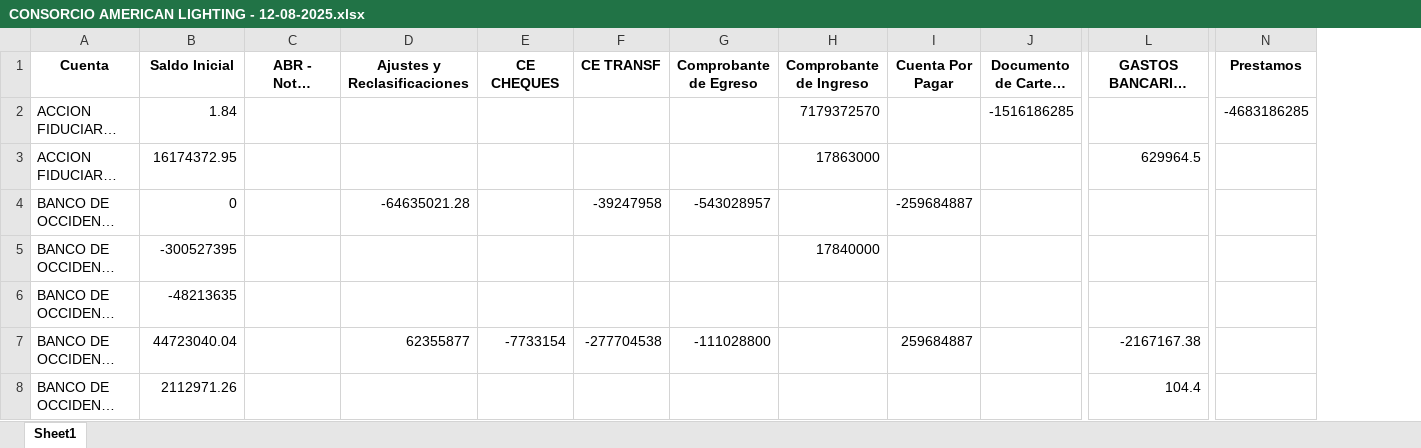
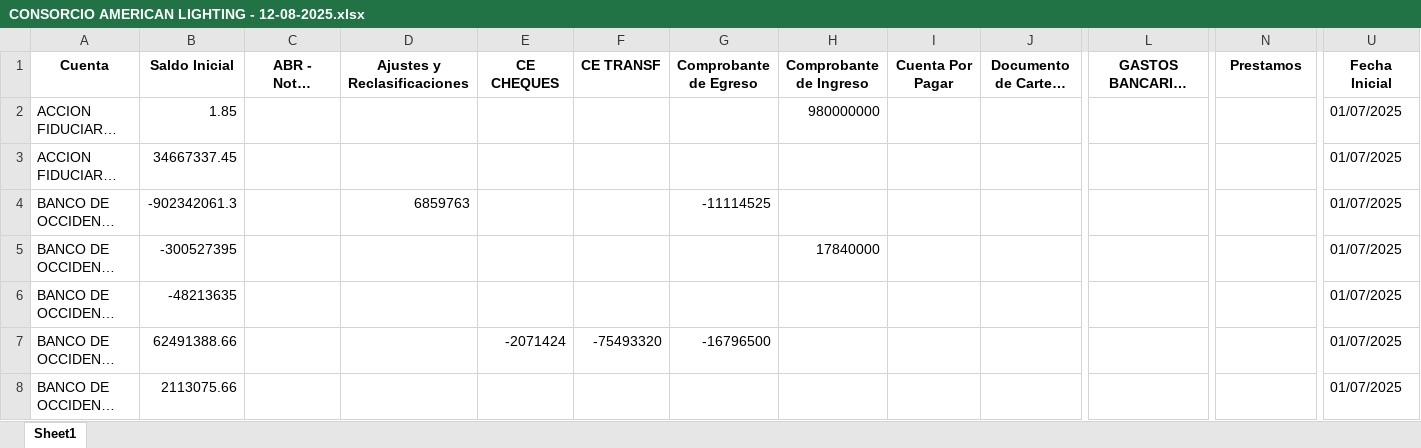
Before and after one commit to JCAMACHO19/INFORME-CONTABILIDAD-360, an Excel workbook: INFORME BANCOS/SALDO BANCOS/CONSORCIO AMERICAN LIGHTING - 12-08-2025.xlsx, sheet Sheet1, drawn as a sheet; only a part is shown, gaps mark what is left out; long unchanged cells end in …; values as stored, in another font and other column widths than the file's, no borders; the diff names each change by its address in the sheet, - before the commit and + after, or states it on an @@ line.

Commit message:
feat: filtro Banco y pipeline fechas iniciales

```diff
--- a/INFORME BANCOS/SALDO BANCOS/CONSORCIO AMERICAN LIGHTING - 12-08-2025.xlsx (sheet Sheet1)
+++ b/INFORME BANCOS/SALDO BANCOS/CONSORCIO AMERICAN LIGHTING - 12-08-2025.xlsx (sheet Sheet1)
+column U (Fecha Inicial), rows 2-8: all 01/07/2025
-B2 (Saldo Inicial): 1.84
+B2 (Saldo Inicial): 1.85
-H2 (Comprobante de Ingreso): 7179372570
+H2 (Comprobante de Ingreso): 980000000
-J2 (Documento de Cartera Reversado): -1516186285
+J2 (Documento de Cartera Reversado): (empty)
-N2 (Prestamos): -4683186285
+N2 (Prestamos): (empty)
-B3 (Saldo Inicial): 16174372.95
+B3 (Saldo Inicial): 34667337.45
-H3 (Comprobante de Ingreso): 17863000
+H3 (Comprobante de Ingreso): (empty)
-L3 (GASTOS BANCARIOS AUTOMATICOS): 629964.5
+L3 (GASTOS BANCARIOS AUTOMATICOS): (empty)
-B4 (Saldo Inicial): 0
+B4 (Saldo Inicial): -902342061.3
-D4 (Ajustes y Reclasificaciones): -64635021.28
+D4 (Ajustes y Reclasificaciones): 6859763
-F4 (CE TRANSF): -39247958
+F4 (CE TRANSF): (empty)
-G4 (Comprobante de Egreso): -543028957
+G4 (Comprobante de Egreso): -11114525
-I4 (Cuenta Por Pagar): -259684887
+I4 (Cuenta Por Pagar): (empty)
-B7 (Saldo Inicial): 44723040.04
+B7 (Saldo Inicial): 62491388.66
-D7 (Ajustes y Reclasificaciones): 62355877
+D7 (Ajustes y Reclasificaciones): (empty)
-E7 (CE CHEQUES): -7733154
+E7 (CE CHEQUES): -2071424
-F7 (CE TRANSF): -277704538
+F7 (CE TRANSF): -75493320
-G7 (Comprobante de Egreso): -111028800
+G7 (Comprobante de Egreso): -16796500
-I7 (Cuenta Por Pagar): 259684887
+I7 (Cuenta Por Pagar): (empty)
-L7 (GASTOS BANCARIOS AUTOMATICOS): -2167167.38
+L7 (GASTOS BANCARIOS AUTOMATICOS): (empty)
-B8 (Saldo Inicial): 2112971.26
+B8 (Saldo Inicial): 2113075.66
-L8 (GASTOS BANCARIOS AUTOMATICOS): 104.4
+L8 (GASTOS BANCARIOS AUTOMATICOS): (empty)
```
Also changed, not shown: 9 other files.
